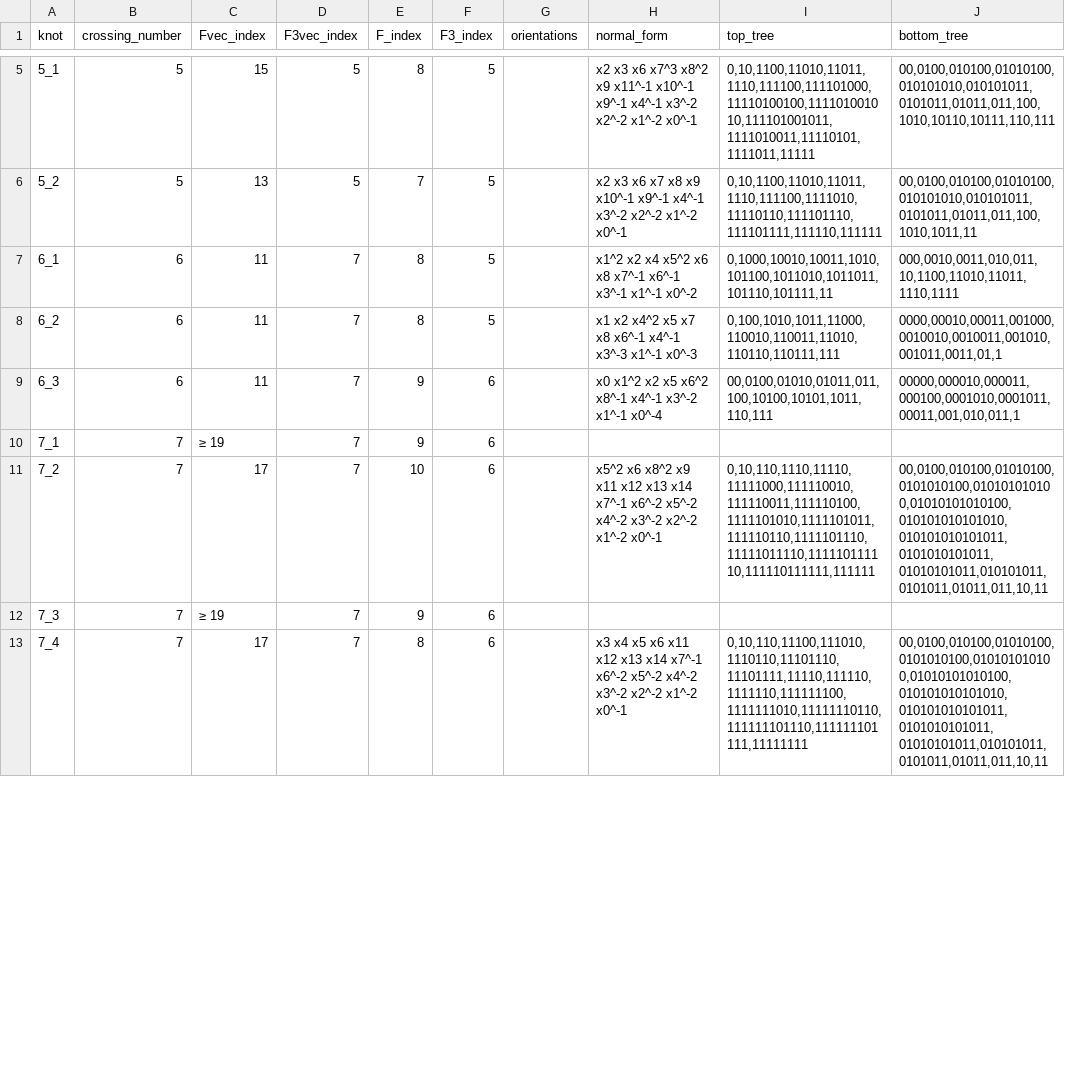
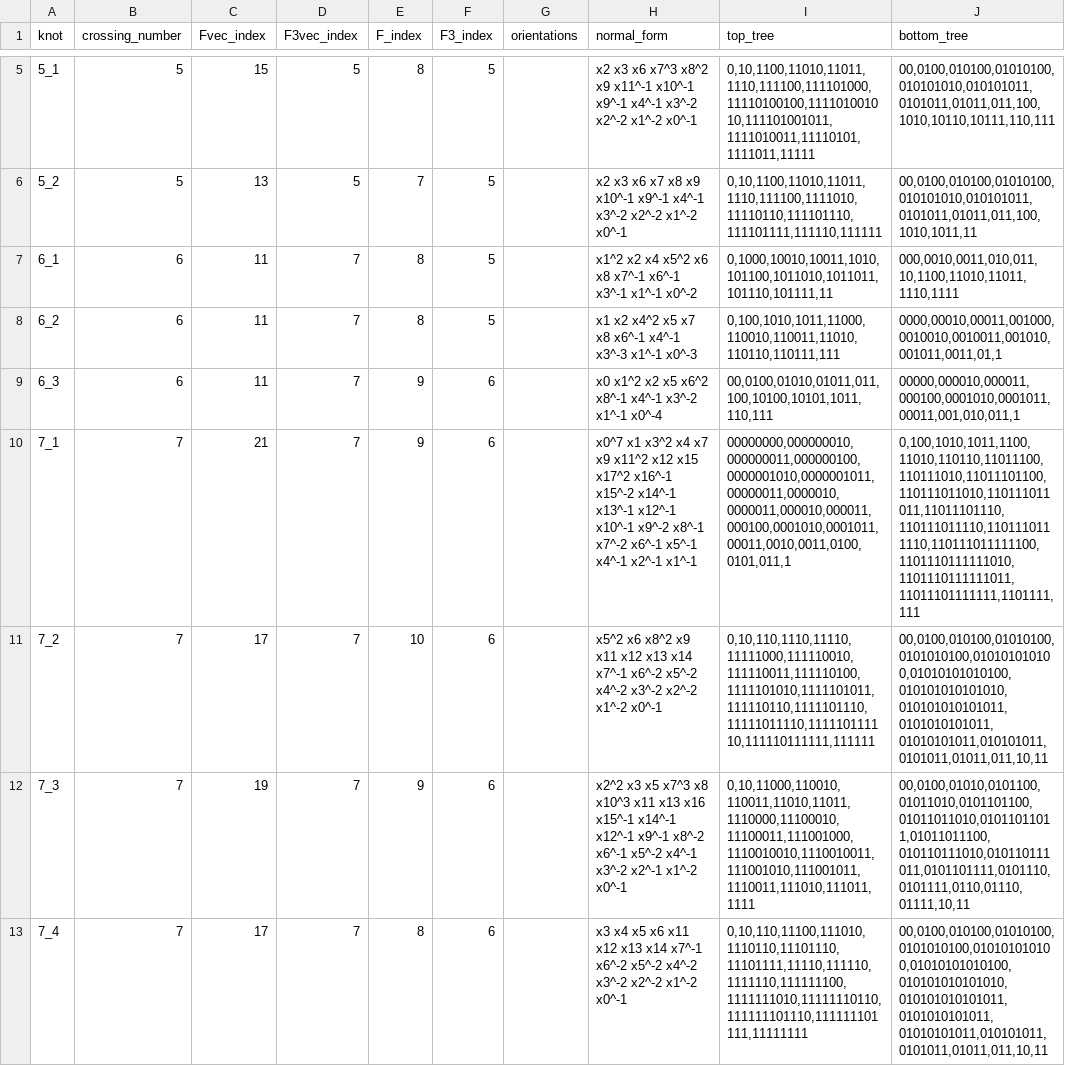
Before and after one commit to valerianoaiello/Thompson-knot-theory, a CSV file: results/Fvec_index_upto9.csv, drawn as a sheet; only a part is shown, gaps mark what is left out; the diff covers the shown part only.

```diff
--- a/results/Fvec_index_upto9.csv
+++ b/results/Fvec_index_upto9.csv
@@ -9,5 +9,5 @@ knot,crossing_number,Fvec_index,F3vec_index,F_index,F3_index,orientations,normal
 6_3,6,11,7,9,6,,x0 x1^2 x2 x5 x6^2 x8^-1 x4^-1 x3^-2 x1^-1 x0^-4,"00,0100,01010,01011,011,100,10100,10101,1011,110,111","00000,000010,000011,000100,0001010,0001011,00011,001,010,011,1"
-7_1,7,≥ 19,7,9,6,,,,
+7_1,7,21,7,9,6,,x0^7 x1 x3^2 x4 x7 x9 x11^2 x12 x15 x17^2 x16^-1 x15^-2 x14^-1 x13^-1 x12^-1 x10^-1 x9^-2 x8^-1 x7^-2 x6^-1 x5^-1 x4^-1 x2^-1 x1^-1,"00000000,000000010,000000011,000000100,0000001010,0000001011,00000011,0000010,0000011,000010,000011,000100,0001010,0001011,00011,0010,0011,0100,0101,011,1","0,100,1010,1011,1100,11010,110110,11011100,110111010,11011101100,110111011010,110111011011,11011101110,110111011110,1101110111110,110111011111100,1101110111111010,1101110111111011,11011101111111,1101111,111"
 7_2,7,17,7,10,6,,x5^2 x6 x8^2 x9 x11 x12 x13 x14 x7^-1 x6^-2 x5^-2 x4^-2 x3^-2 x2^-2 x1^-2 x0^-1,"0,10,110,1110,11110,11111000,111110010,111110011,111110100,1111101010,1111101011,111110110,1111101110,11111011110,111110111110,111110111111,111111","00,0100,010100,01010100,0101010100,010101010100,01010101010100,010101010101010,010101010101011,0101010101011,01010101011,010101011,0101011,01011,011,10,11"
-7_3,7,≥ 19,7,9,6,,,,
+7_3,7,19,7,9,6,,x2^2 x3 x5 x7^3 x8 x10^3 x11 x13 x16 x15^-1 x14^-1 x12^-1 x9^-1 x8^-2 x6^-1 x5^-2 x4^-1 x3^-2 x2^-1 x1^-2 x0^-1,"0,10,11000,110010,110011,11010,11011,1110000,11100010,11100011,111001000,1110010010,1110010011,111001010,111001011,1110011,111010,111011,1111","00,0100,01010,0101100,01011010,0101101100,01011011010,01011011011,01011011100,010110111010,010110111011,0101101111,0101110,0101111,0110,01110,01111,10,11"
 7_4,7,17,7,8,6,,x3 x4 x5 x6 x11 x12 x13 x14 x7^-1 x6^-2 x5^-2 x4^-2 x3^-2 x2^-2 x1^-2 x0^-1,"0,10,110,11100,111010,1110110,11101110,11101111,11110,111110,1111110,111111100,1111111010,11111110110,111111101110,111111101111,11111111","00,0100,010100,01010100,0101010100,010101010100,01010101010100,010101010101010,010101010101011,0101010101011,01010101011,010101011,0101011,01011,011,10,11"
```
Also changed, not shown: 49 edited cells elsewhere in this file, 13 other files.
